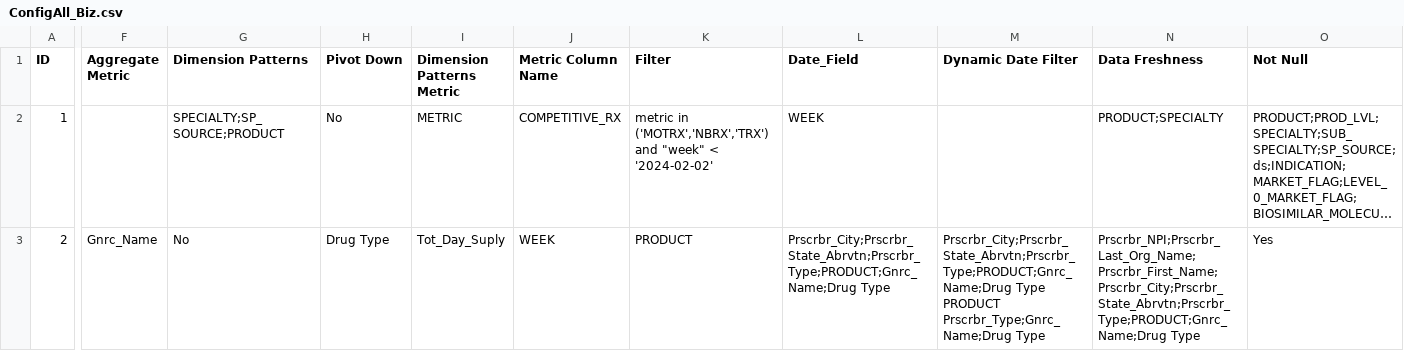
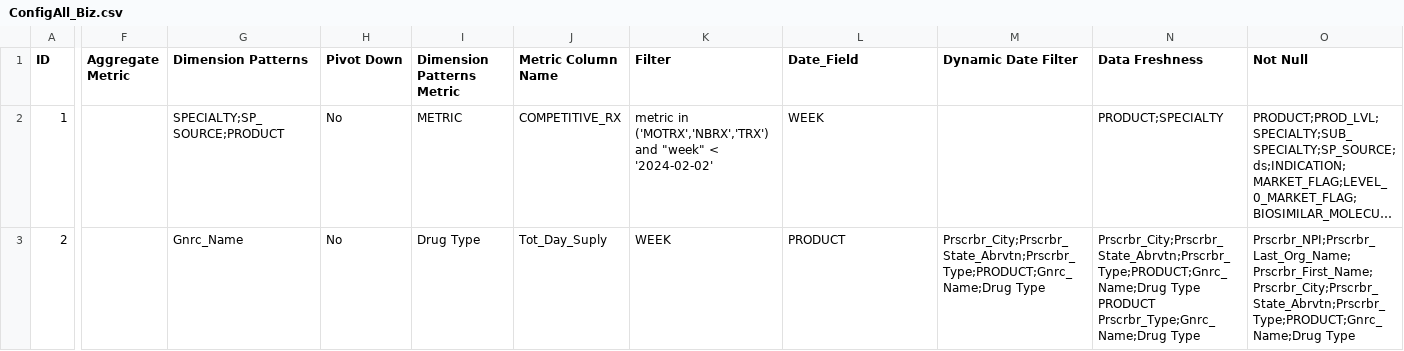
Before and after one commit to DebankitBiz/Bizinsights_Demo, a CSV file: ConfigAll_Biz.csv, drawn as a sheet; only a part is shown, gaps mark what is left out; long unchanged cells end in …; the diff covers the shown part only; the diff names each change by its address in the sheet, - before the commit and + after, or states it on an @@ line.

Commit message:
Update ConfigAll_Biz.csv

```diff
--- a/ConfigAll_Biz.csv
+++ b/ConfigAll_Biz.csv
-F3 (Aggregate Metric): Gnrc_Name
+F3 (Aggregate Metric): (empty)
-G3 (Dimension Patterns): No
+G3 (Dimension Patterns): Gnrc_Name
-H3 (Pivot Down): Drug Type
+H3 (Pivot Down): No
-I3 (Dimension Patterns Metric): Tot_Day_Suply
+I3 (Dimension Patterns Metric): Drug Type
-J3 (Metric Column Name): WEEK
+J3 (Metric Column Name): Tot_Day_Suply
-K3 (Filter): PRODUCT
+K3 (Filter): WEEK
-L3 (Date_Field): Prscrbr_City;Prscrbr_State_Abrvtn;Prscrbr_Type;PRODUCT;Gnrc_Name;Drug Type
+L3 (Date_Field): PRODUCT
-M3 (Dynamic Date Filter): Prscrbr_City;Prscrbr_State_Abrvtn;Prscrbr_Type;PRODUCT;Gnrc_Name;Drug Type PRODUCT Prscrbr_Type;Gnrc_Name;Drug Type
+M3 (Dynamic Date Filter): Prscrbr_City;Prscrbr_State_Abrvtn;Prscrbr_Type;PRODUCT;Gnrc_Name;Drug Type
-N3 (Data Freshness): Prscrbr_NPI;Prscrbr_Last_Org_Name;Prscrbr_First_Name;Prscrbr_City;Prscrbr_State_Abrvtn;Prscrbr_Type;PRODUCT;Gnrc_Name;Drug Type
+N3 (Data Freshness): Prscrbr_City;Prscrbr_State_Abrvtn;Prscrbr_Type;PRODUCT;Gnrc_Name;Drug Type PRODUCT Prscrbr_Type;Gnrc_Name;Drug Type
-O3 (Not Null): Yes
+O3 (Not Null): Prscrbr_NPI;Prscrbr_Last_Org_Name;Prscrbr_First_Name;Prscrbr_City;Prscrbr_State_Abrvtn;Prscrbr_Type;PRODUCT;Gnrc_Name;Drug Type
```
Also changed, not shown: 2 edited cells elsewhere in this file.
